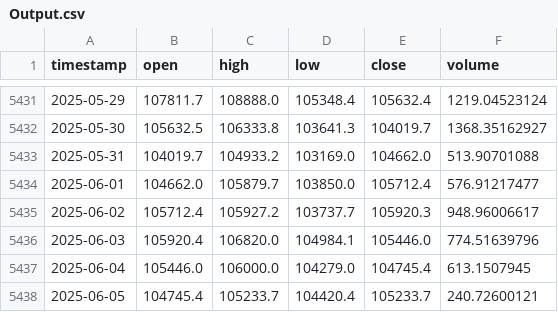
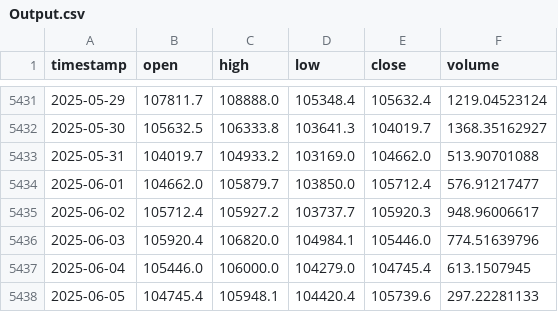
Before and after one commit to Carterasdebolsa/DescargaBTC, a CSV file: Output.csv, drawn as a sheet; only a part is shown, gaps mark what is left out.

Commit message:
Update Output.csv on Thu Jun  5 13:25:26 UTC 2025

```diff
--- a/Output.csv
+++ b/Output.csv
@@ -5437,2 +5437,2 @@ timestamp,open,high,low,close,volume
 2025-06-04,105446.0,106000.0,104279.0,104745.4,613.1507945
-2025-06-05,104745.4,105233.7,104420.4,105233.7,240.72600121
+2025-06-05,104745.4,105948.1,104420.4,105739.6,297.22281133
```
